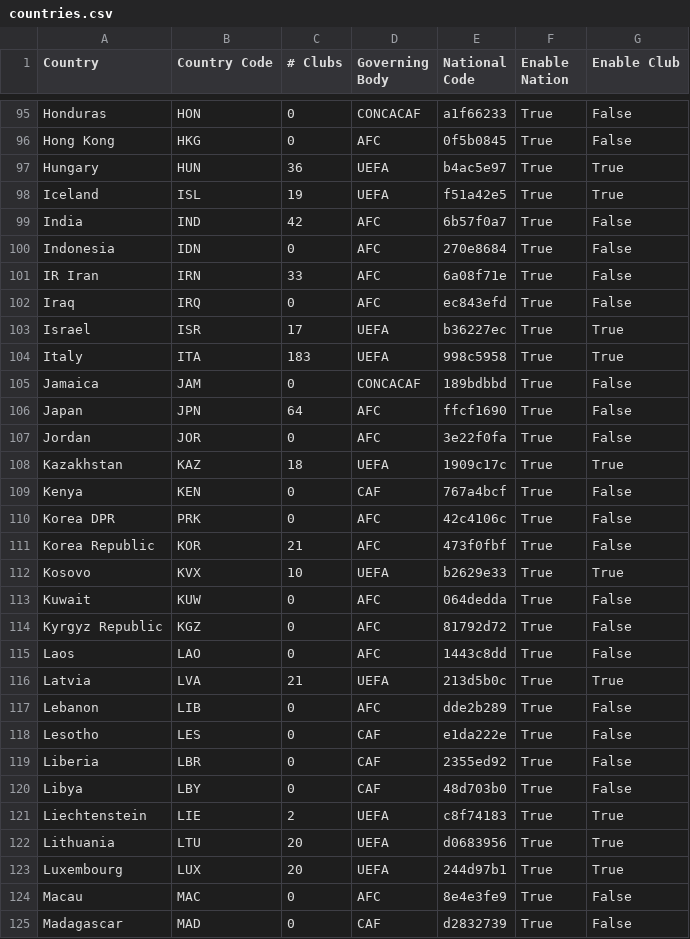
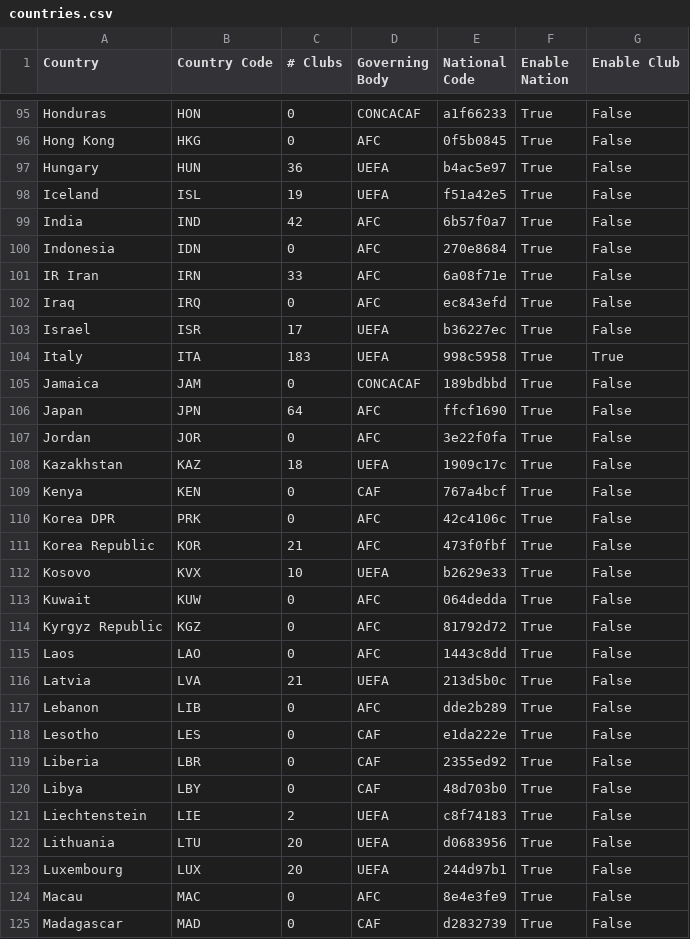
Before and after one commit to vandat2614/Fotcer, a CSV file: countries.csv, drawn as a sheet; only a part is shown, gaps mark what is left out; the diff covers the shown part only.

```diff
--- a/countries.csv
+++ b/countries.csv
@@ -96,4 +96,4 @@ Honduras,HON,0,CONCACAF,a1f66233,True,False
 Hong Kong,HKG,0,AFC,0f5b0845,True,False
-Hungary,HUN,36,UEFA,b4ac5e97,True,True
-Iceland,ISL,19,UEFA,f51a42e5,True,True
+Hungary,HUN,36,UEFA,b4ac5e97,True,False
+Iceland,ISL,19,UEFA,f51a42e5,True,False
 India,IND,42,AFC,6b57f0a7,True,False
@@ -102,3 +102,3 @@ IR Iran,IRN,33,AFC,6a08f71e,True,False
 Iraq,IRQ,0,AFC,ec843efd,True,False
-Israel,ISR,17,UEFA,b36227ec,True,True
+Israel,ISR,17,UEFA,b36227ec,True,False
 Italy,ITA,183,UEFA,998c5958,True,True
@@ -107,3 +107,3 @@ Japan,JPN,64,AFC,ffcf1690,True,False
 Jordan,JOR,0,AFC,3e22f0fa,True,False
-Kazakhstan,KAZ,18,UEFA,1909c17c,True,True
+Kazakhstan,KAZ,18,UEFA,1909c17c,True,False
 Kenya,KEN,0,CAF,767a4bcf,True,False
@@ -111,3 +111,3 @@ Korea DPR,PRK,0,AFC,42c4106c,True,False
 Korea Republic,KOR,21,AFC,473f0fbf,True,False
-Kosovo,KVX,10,UEFA,b2629e33,True,True
+Kosovo,KVX,10,UEFA,b2629e33,True,False
 Kuwait,KUW,0,AFC,064dedda,True,False
@@ -115,3 +115,3 @@ Kyrgyz Republic,KGZ,0,AFC,81792d72,True,False
 Laos,LAO,0,AFC,1443c8dd,True,False
-Latvia,LVA,21,UEFA,213d5b0c,True,True
+Latvia,LVA,21,UEFA,213d5b0c,True,False
 Lebanon,LIB,0,AFC,dde2b289,True,False
@@ -120,5 +120,5 @@ Liberia,LBR,0,CAF,2355ed92,True,False
 Libya,LBY,0,CAF,48d703b0,True,False
-Liechtenstein,LIE,2,UEFA,c8f74183,True,True
-Lithuania,LTU,20,UEFA,d0683956,True,True
-Luxembourg,LUX,20,UEFA,244d97b1,True,True
+Liechtenstein,LIE,2,UEFA,c8f74183,True,False
+Lithuania,LTU,20,UEFA,d0683956,True,False
+Luxembourg,LUX,20,UEFA,244d97b1,True,False
 Macau,MAC,0,AFC,8e4e3fe9,True,False
```
Also changed, not shown: 39 edited cells elsewhere in this file, 4 other files.
